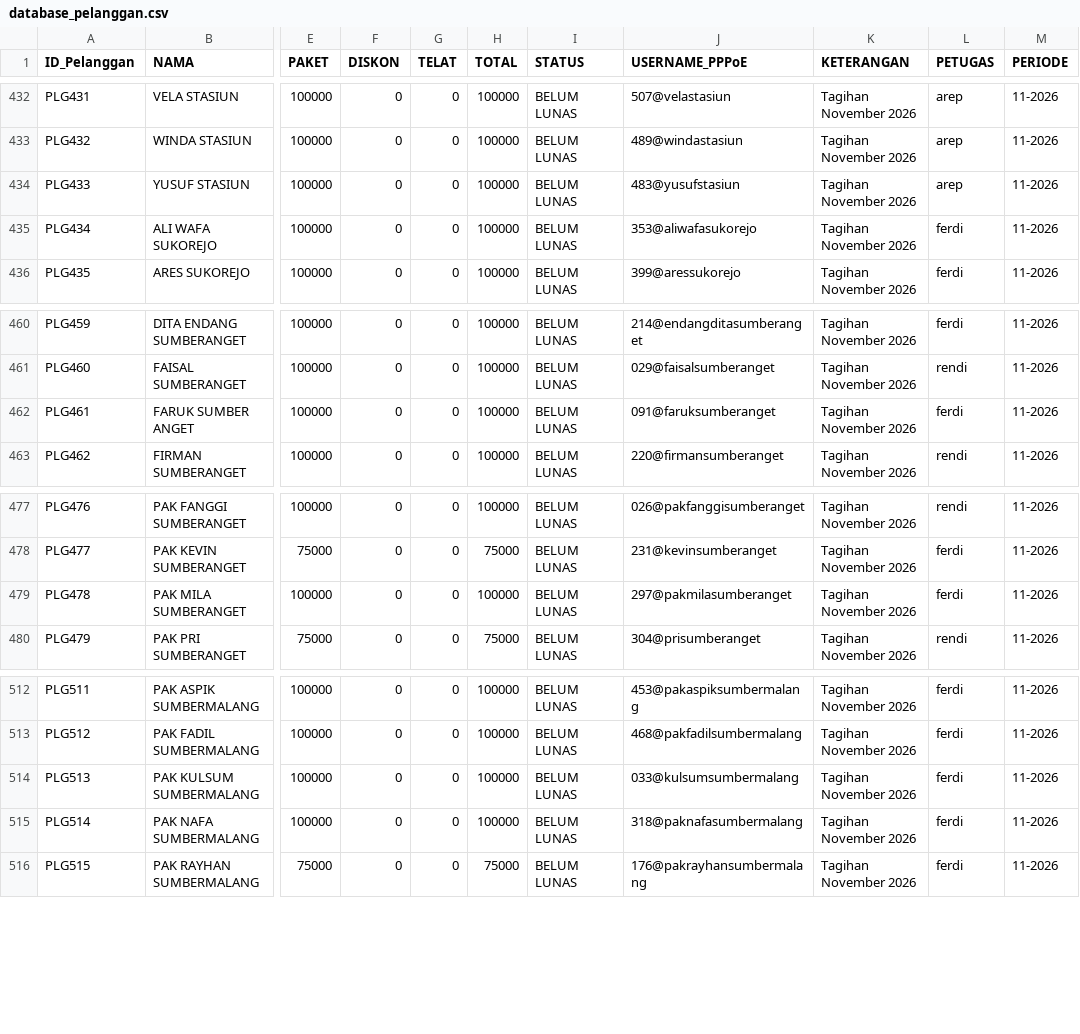
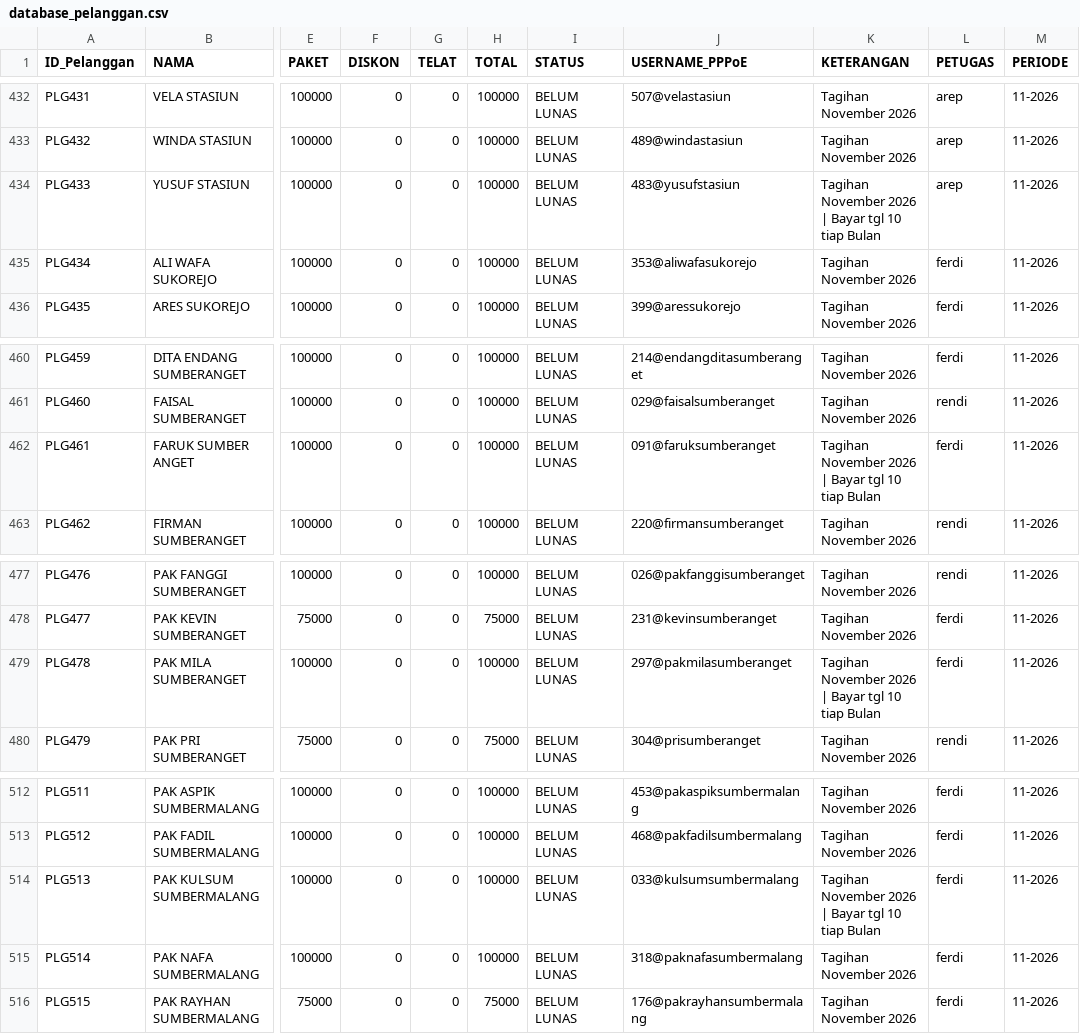
Before and after one commit to ilyasajha5-cpu/like-billing, a CSV file: database_pelanggan.csv, drawn as a sheet; only a part is shown, gaps mark what is left out; the diff covers the shown part only; the diff names each change by its address in the sheet, - before the commit and + after, or states it on an @@ line.

```diff
--- a/database_pelanggan.csv
+++ b/database_pelanggan.csv
-K434 (KETERANGAN): Tagihan November 2026
+K434 (KETERANGAN): Tagihan November 2026 | Bayar tgl 10 tiap Bulan
-K462 (KETERANGAN): Tagihan November 2026
+K462 (KETERANGAN): Tagihan November 2026 | Bayar tgl 10 tiap Bulan
-K479 (KETERANGAN): Tagihan November 2026
+K479 (KETERANGAN): Tagihan November 2026 | Bayar tgl 10 tiap Bulan
-K514 (KETERANGAN): Tagihan November 2026
+K514 (KETERANGAN): Tagihan November 2026 | Bayar tgl 10 tiap Bulan
```
Also changed, not shown: 19 edited cells elsewhere in this file.
